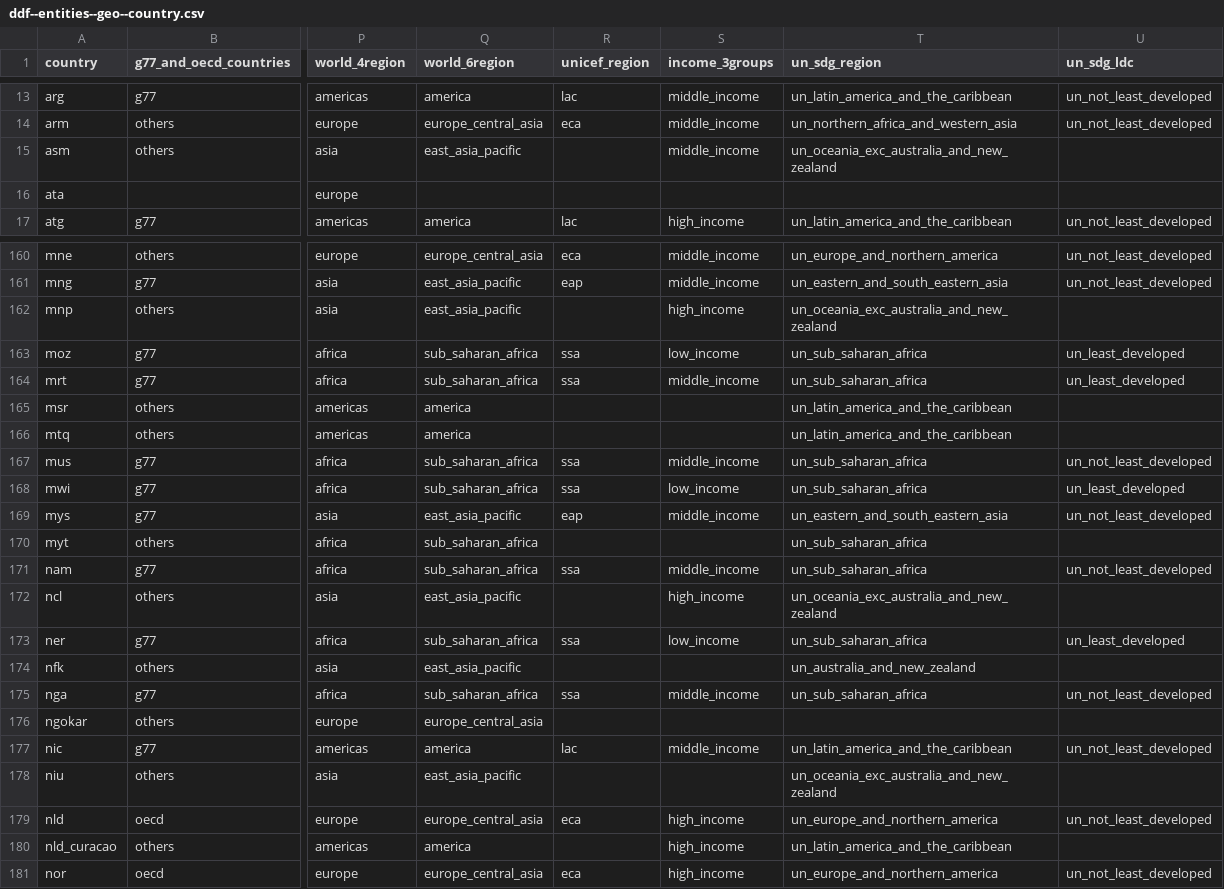
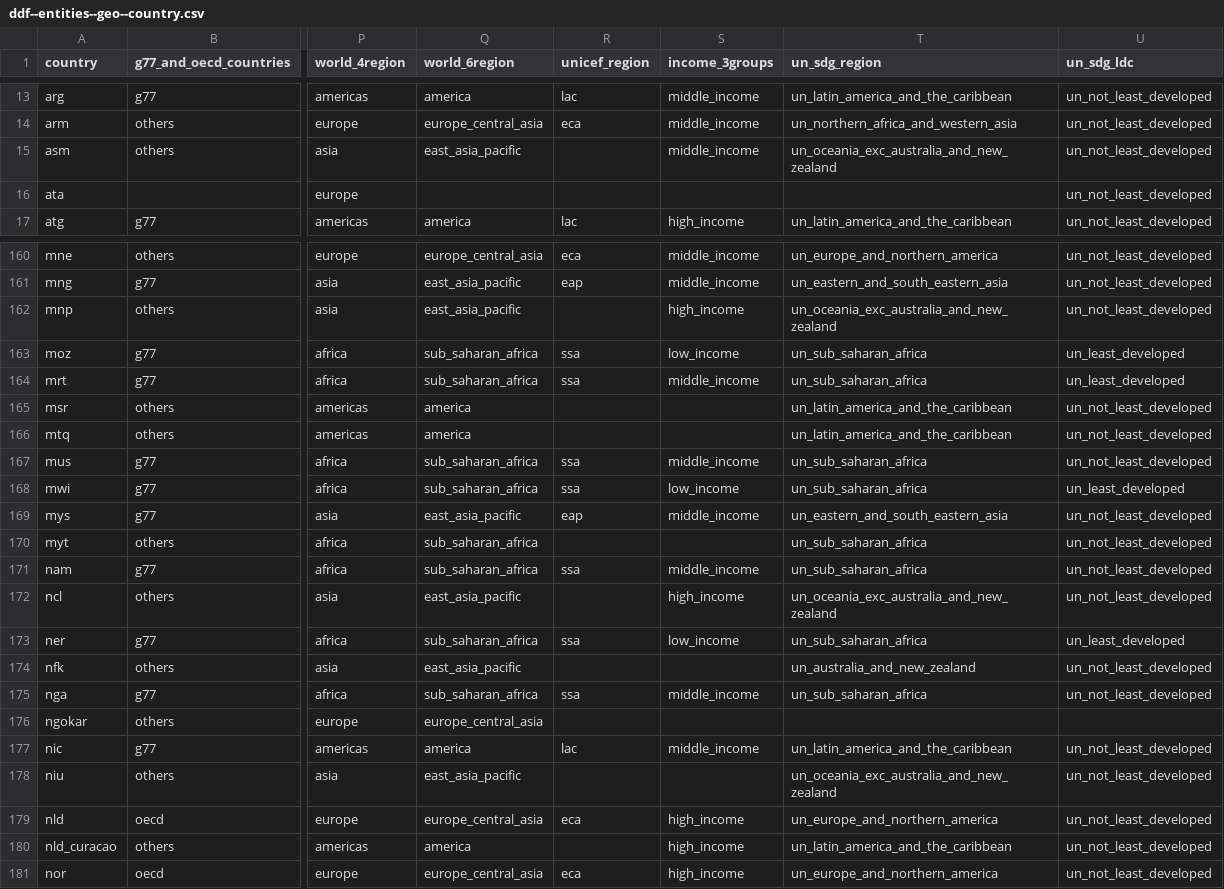
Before and after one commit to open-numbers/ddf--open_numbers, a CSV file: ddf--entities--geo--country.csv, drawn as a sheet; only a part is shown, gaps mark what is left out; the diff covers the shown part only; the diff names each change by its address in the sheet, - before the commit and + after, or states it on an @@ line.

Commit message:
Update least developed logic and add concepts warning
Not-least developed status by existence in SDG dataset instead of own un_state property
Add warning that concepts are not touched

```diff
--- a/ddf--entities--geo--country.csv
+++ b/ddf--entities--geo--country.csv
-U15:U16 (un_sdg_ldc): (empty)
+U15:U16 (un_sdg_ldc): un_not_least_developed
-U162 (un_sdg_ldc): (empty)
+U162 (un_sdg_ldc): un_not_least_developed
-U165:U166 (un_sdg_ldc): (empty)
+U165:U166 (un_sdg_ldc): un_not_least_developed
-U170 (un_sdg_ldc): (empty)
+U170 (un_sdg_ldc): un_not_least_developed
-U172 (un_sdg_ldc): (empty)
+U172 (un_sdg_ldc): un_not_least_developed
-U174 (un_sdg_ldc): (empty)
+U174 (un_sdg_ldc): un_not_least_developed
-U178 (un_sdg_ldc): (empty)
+U178 (un_sdg_ldc): un_not_least_developed
-U180 (un_sdg_ldc): (empty)
+U180 (un_sdg_ldc): un_not_least_developed
```
Also changed, not shown: 44 edited cells elsewhere in this file, 1 other file.
